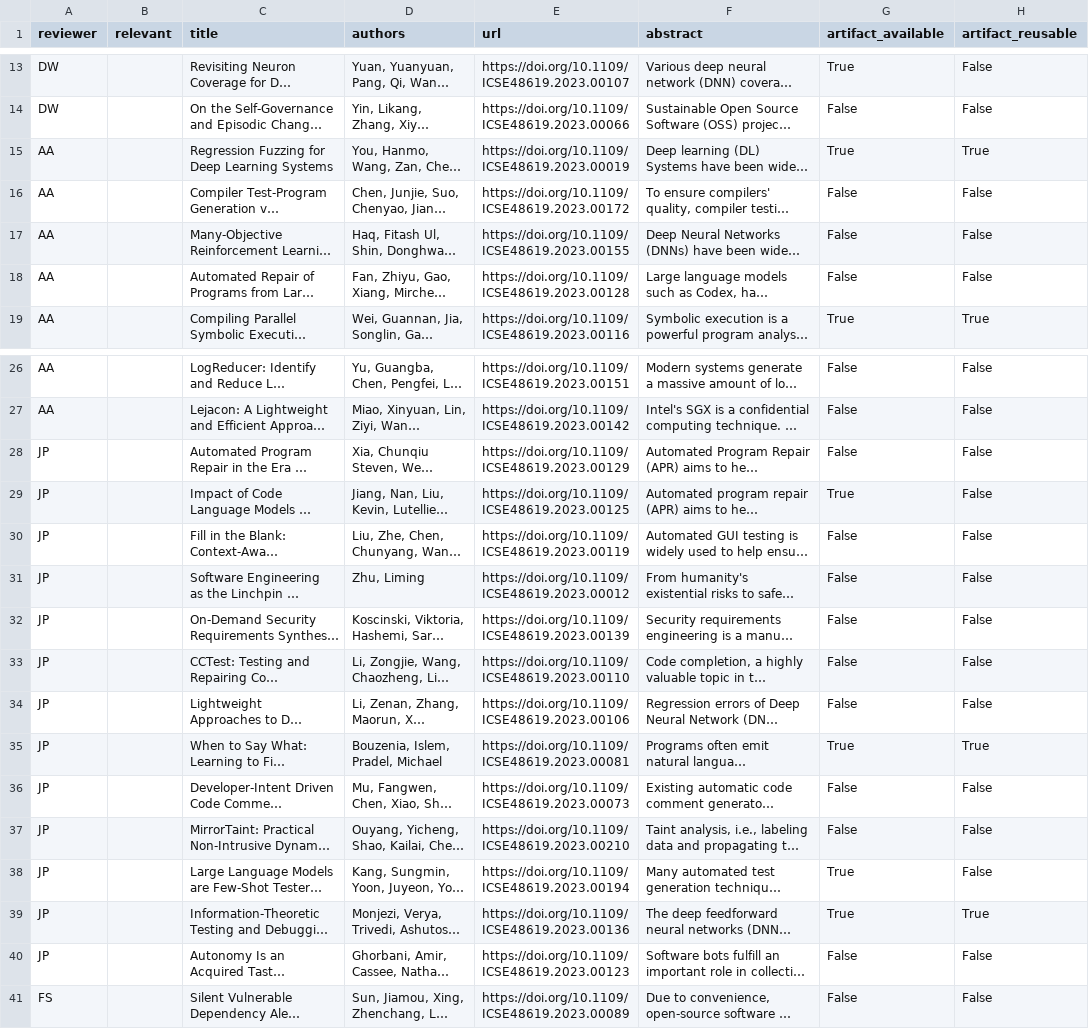
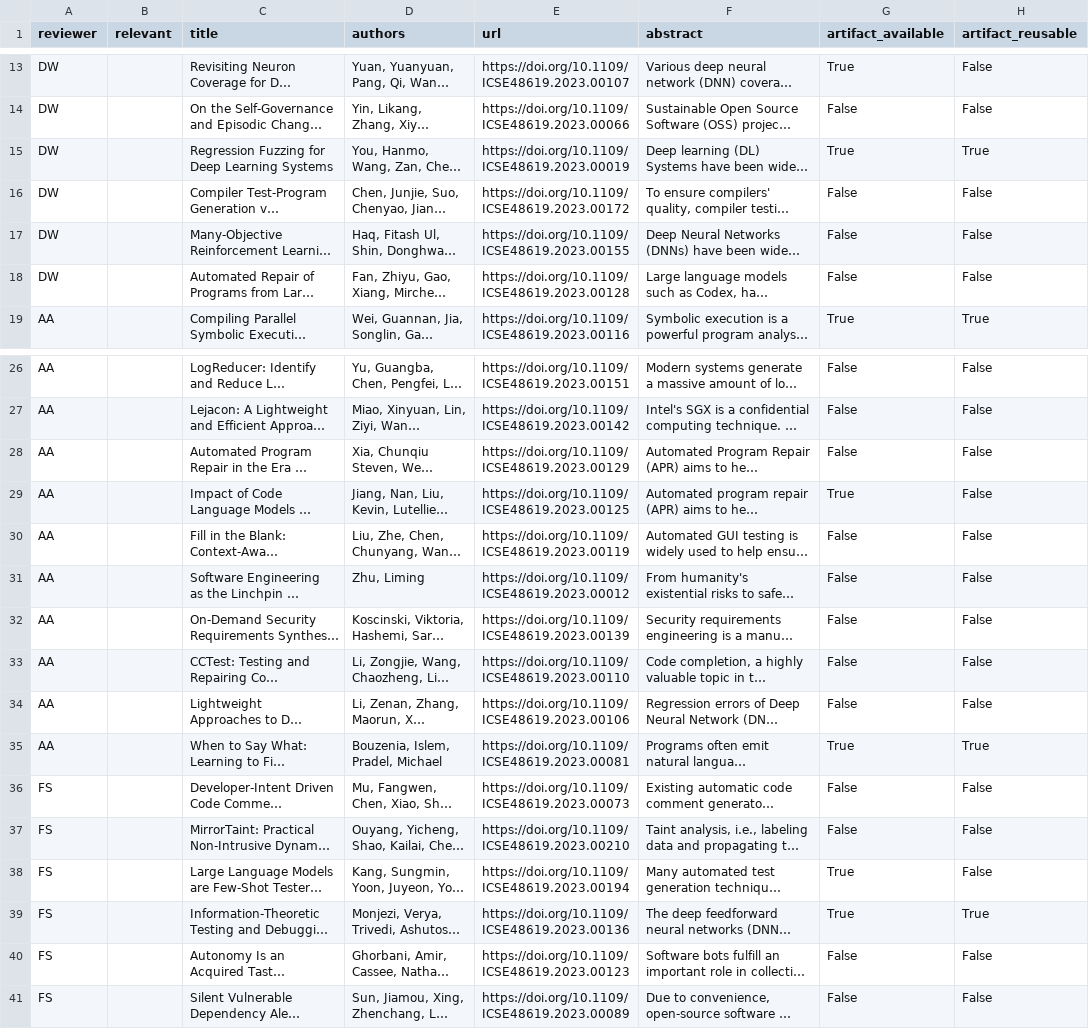
Before and after one commit to davejjwilliams/paper-filter-scripts, a CSV file: AI_ICSE2023_papers.csv, drawn as a sheet; only a part is shown, gaps mark what is left out; long unchanged cells end in …; the diff names each change by its address in the sheet, - before the commit and + after, or states it on an @@ line.

Commit message:
Update Reviewers

```diff
--- a/AI_ICSE2023_papers.csv
+++ b/AI_ICSE2023_papers.csv
-A15:A18 (reviewer): AA
+A15:A18 (reviewer): DW
-A28:A35 (reviewer): JP
+A28:A35 (reviewer): AA
-A36:A40 (reviewer): JP
+A36:A40 (reviewer): FS
```
Also changed, not shown: AI_ICSE2024_papers.csv, 1 other file.
